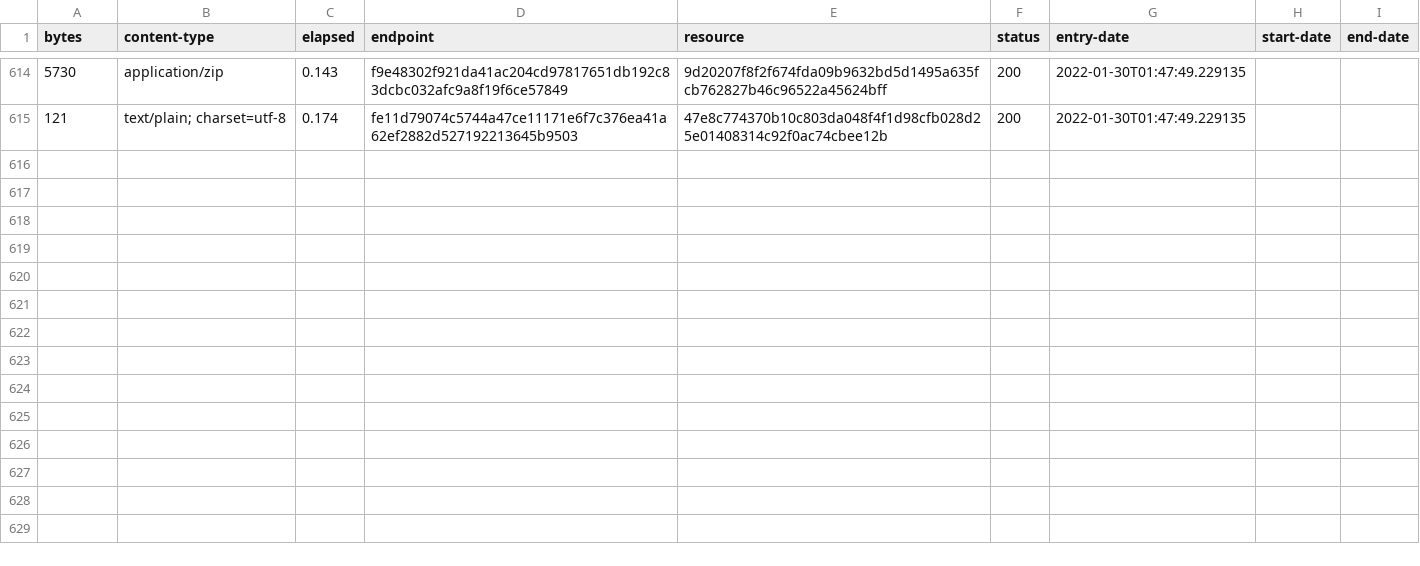
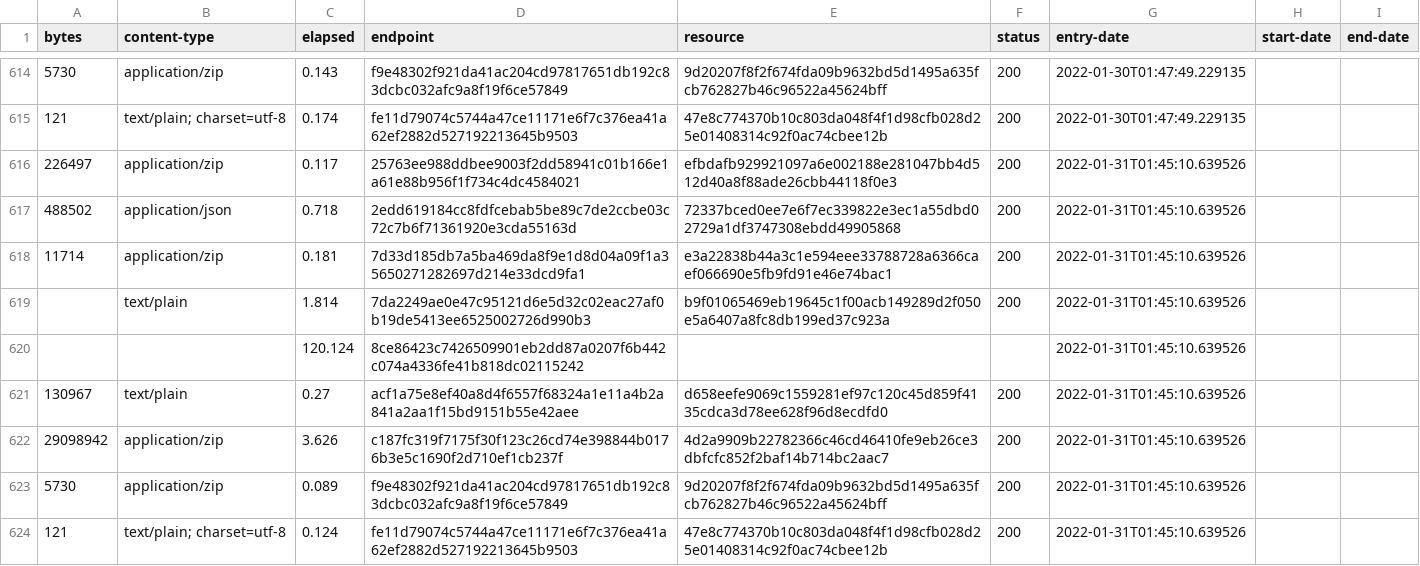
Before and after one commit to digital-land/listed-building-collection, a CSV file: collection/log.csv, drawn as a sheet; only a part is shown, gaps mark what is left out.

Commit message:
Collection 2022-01-31

```diff
--- a/collection/log.csv
+++ b/collection/log.csv
@@ -615 +615,10 @@ bytes,content-type,elapsed,endpoint,resource,status,entry-date,start-date,end-da
 121,text/plain; charset=utf-8,0.174,fe11d79074c5744a47ce11171e6f7c376ea41a62ef2882d527192213645b9503,47e8c774370b10c803da048f4f1d98cfb028d25e01408314c92f0ac74cbee12b,200,2022-01-30T01:47:49.229135,,
+226497,application/zip,0.117,25763ee988ddbee9003f2dd58941c01b166e1a61e88b956f1f734c4dc4584021,efbdafb929921097a6e002188e281047bb4d512d40a8f88ade26cbb44118f0e3,200,2022-01-31T01:45:10.639526,,
+488502,application/json,0.718,2edd619184cc8fdfcebab5be89c7de2ccbe03c72c7b6f71361920e3cda55163d,72337bced0ee7e6f7ec339822e3ec1a55dbd02729a1df3747308ebdd49905868,200,2022-01-31T01:45:10.639526,,
+11714,application/zip,0.181,7d33d185db7a5ba469da8f9e1d8d04a09f1a35650271282697d214e33dcd9fa1,e3a22838b44a3c1e594eee33788728a6366caef066690e5fb9fd91e46e74bac1,200,2022-01-31T01:45:10.639526,,
+,text/plain,1.814,7da2249ae0e47c95121d6e5d32c02eac27af0b19de5413ee6525002726d990b3,b9f01065469eb19645c1f00acb149289d2f050e5a6407a8fc8db199ed37c923a,200,2022-01-31T01:45:10.639526,,
+,,120.124,8ce86423c7426509901eb2dd87a0207f6b442c074a4336fe41b818dc02115242,,,2022-01-31T01:45:10.639526,,
+130967,text/plain,0.27,acf1a75e8ef40a8d4f6557f68324a1e11a4b2a841a2aa1f15bd9151b55e42aee,d658eefe9069c1559281ef97c120c45d859f4135cdca3d78ee628f96d8ecdfd0,200,2022-01-31T01:45:10.639526,,
+29098942,application/zip,3.626,c187fc319f7175f30f123c26cd74e398844b0176b3e5c1690f2d710ef1cb237f,4d2a9909b22782366c46cd46410fe9eb26ce3dbfcfc852f2baf14b714bc2aac7,200,2022-01-31T01:45:10.639526,,
+5730,application/zip,0.089,f9e48302f921da41ac204cd97817651db192c83dcbc032afc9a8f19f6ce57849,9d20207f8f2f674fda09b9632bd5d1495a635fcb762827b46c96522a45624bff,200,2022-01-31T01:45:10.639526,,
+121,text/plain; charset=utf-8,0.124,fe11d79074c5744a47ce11171e6f7c376ea41a62ef2882d527192213645b9503,47e8c774370b10c803da048f4f1d98cfb028d25e01408314c92f0ac74cbee12b,200,2022-01-31T01:45:10.639526,,
```
